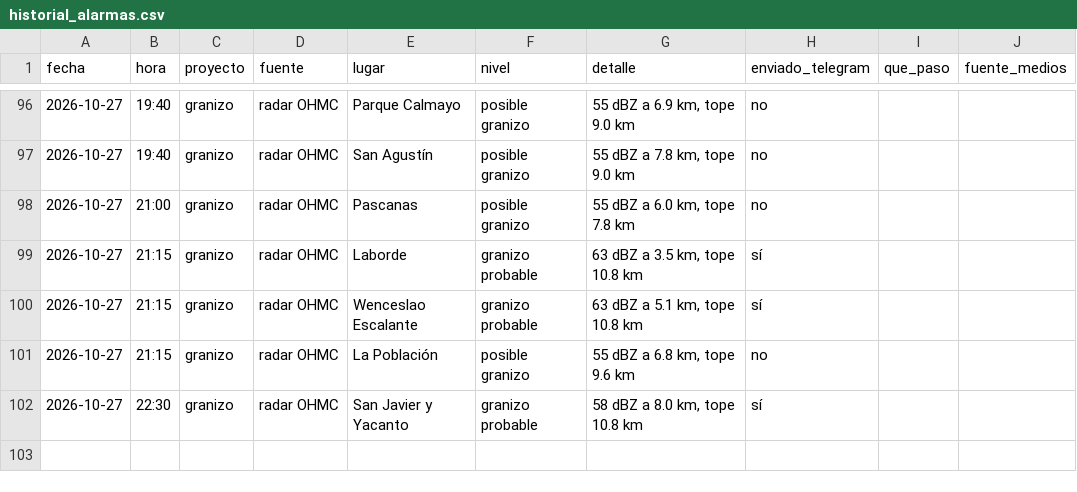
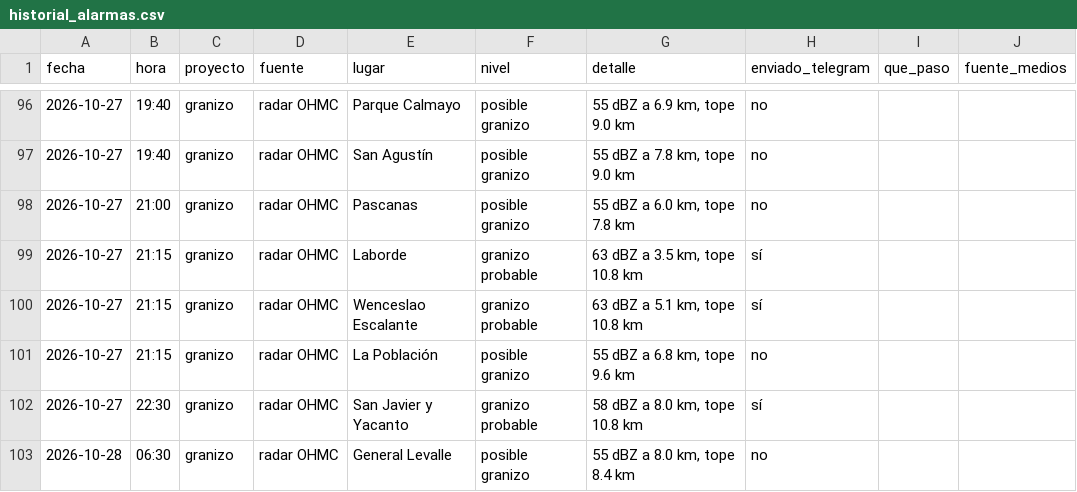
Before and after one commit to diegoesteve/piedrazon, a CSV file: data/historial_alarmas.csv, drawn as a sheet; only a part is shown, gaps mark what is left out; the diff names each change by its address in the sheet, - before the commit and + after, or states it on an @@ line.

```diff
--- a/data/historial_alarmas.csv
+++ b/data/historial_alarmas.csv
+row 103: 2026-10-28 | 06:30 | granizo | radar OHMC | General Levalle | posible granizo | 55 dBZ a 8.0 km, tope 8.4 km | no
```
Also changed, not shown: 52 other files.
